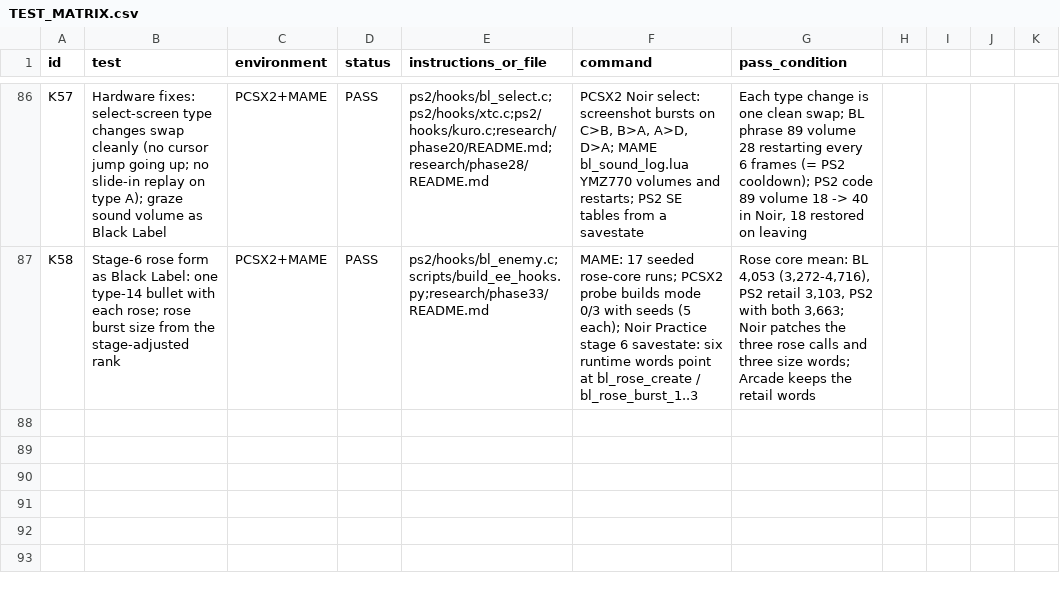
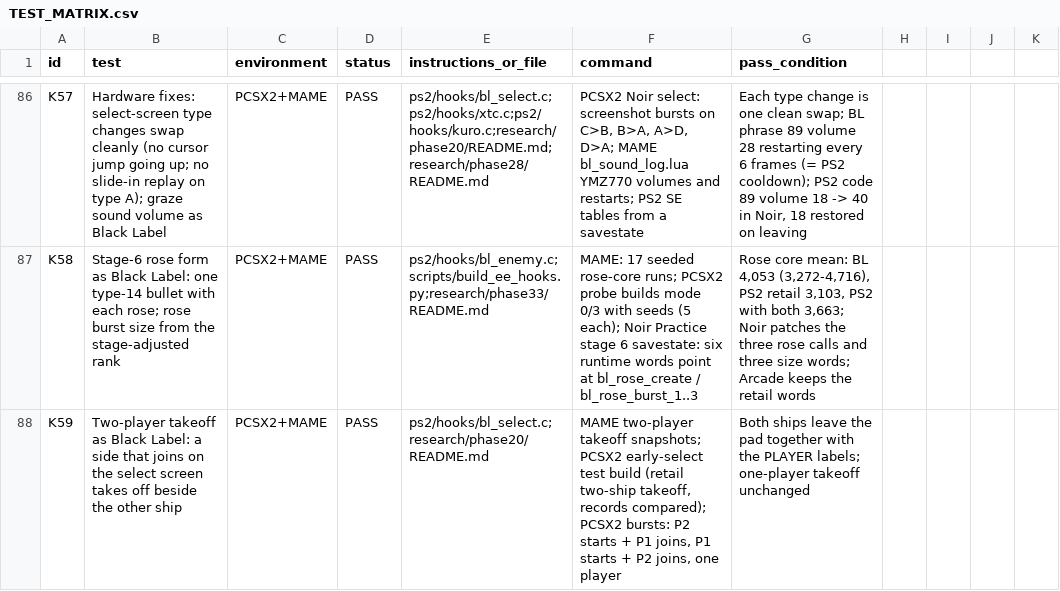
Before and after one commit to calcification/ibara-complete, a CSV file: TEST_MATRIX.csv, drawn as a sheet; only a part is shown, gaps mark what is left out.

```diff
--- a/TEST_MATRIX.csv
+++ b/TEST_MATRIX.csv
@@ -87 +87,2 @@ K57,Hardware fixes: select-screen type changes swap cleanly (no cursor jump goin
 K58,Stage-6 rose form as Black Label: one type-14 bullet with each rose; rose burst size from the stage-adjusted rank,PCSX2+MAME,PASS,ps2/hooks/bl_enemy.c;scripts/build_ee_hooks.py;research/phase33/README.md,"MAME: 17 seeded rose-core runs; PCSX2 probe builds mode 0/3 with seeds (5 each); Noir Practice stage 6 savestate: six runtime words point at bl_rose_create / bl_rose_burst_1..3","Rose core mean: BL 4,053 (3,272-4,716), PS2 retail 3,103, PS2 with both 3,663; Noir patches the three rose calls and three size words; Arcade keeps the retail words"
+K59,Two-player takeoff as Black Label: a side that joins on the select screen takes off beside the other ship,PCSX2+MAME,PASS,ps2/hooks/bl_select.c;research/phase20/README.md,"MAME two-player takeoff snapshots; PCSX2 early-select test build (retail two-ship takeoff, records compared); PCSX2 bursts: P2 starts + P1 joins, P1 starts + P2 joins, one player","Both ships leave the pad together with the PLAYER labels; one-player takeoff unchanged"
```
Also changed, not shown: 6 other files.
